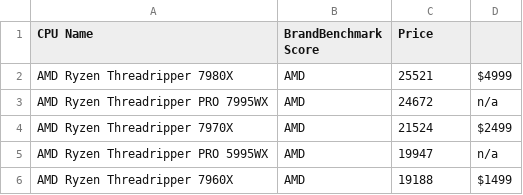
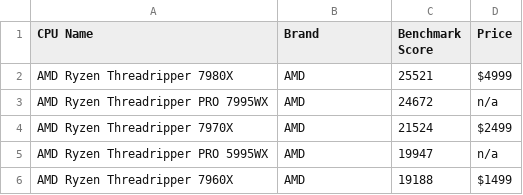
Before and after one commit to Wentao-Ni/CS314-Final-Project, a CSV file: cpudata.csv, drawn as a sheet; only a part is shown.

```diff
--- a/cpudata.csv
+++ b/cpudata.csv
@@ -1,2 +1,2 @@
-CPU Name,BrandBenchmark Score,Price
+CPU Name,Brand,Benchmark Score,Price
 AMD Ryzen Threadripper 7980X,AMD,25521,$4999
```
Also changed, not shown: gpudata.csv, 2 other files.
